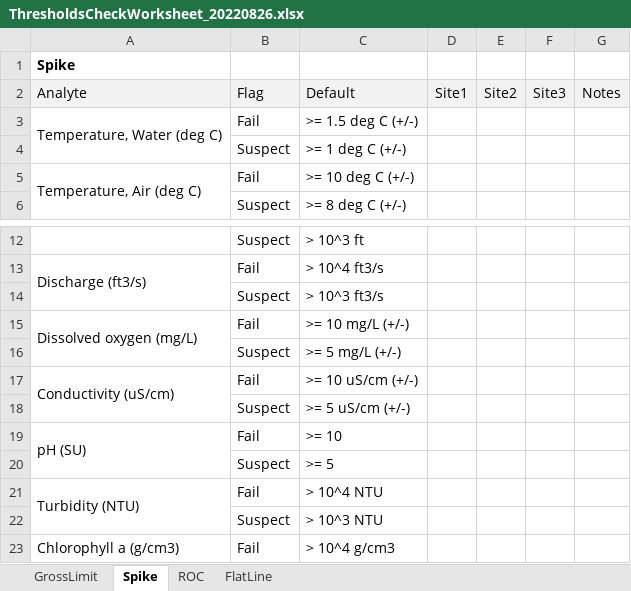
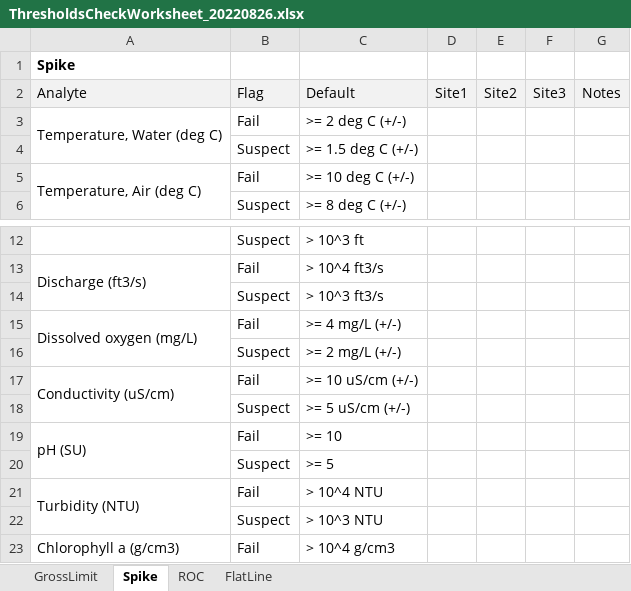
Before and after one commit to leppott/ContDataQC, an Excel workbook: inst/shiny-examples/ContDataQC/www/ThresholdsCheckWorksheet_20220826.xlsx, sheet Spike, drawn as a sheet; only a part is shown, gaps mark what is left out; values as stored, in another font and other column widths than the file's, no borders; the diff names each change by its address in the sheet, - before the commit and + after, or states it on an @@ line.

```diff
--- a/inst/shiny-examples/ContDataQC/www/ThresholdsCheckWorksheet_20220826.xlsx (sheet Spike)
+++ b/inst/shiny-examples/ContDataQC/www/ThresholdsCheckWorksheet_20220826.xlsx (sheet Spike)
-C3: >= 1.5 deg C (+/-)
+C3: >= 2 deg C (+/-)
-C4: >= 1 deg C (+/-)
+C4: >= 1.5 deg C (+/-)
-C15: >= 10 mg/L (+/-)
+C15: >= 4 mg/L (+/-)
-C16: >= 5 mg/L (+/-)
+C16: >= 2 mg/L (+/-)
```
Also changed, not shown: sheet ROC, sheet FlatLine, sheet GrossLimit, 16 other files.
